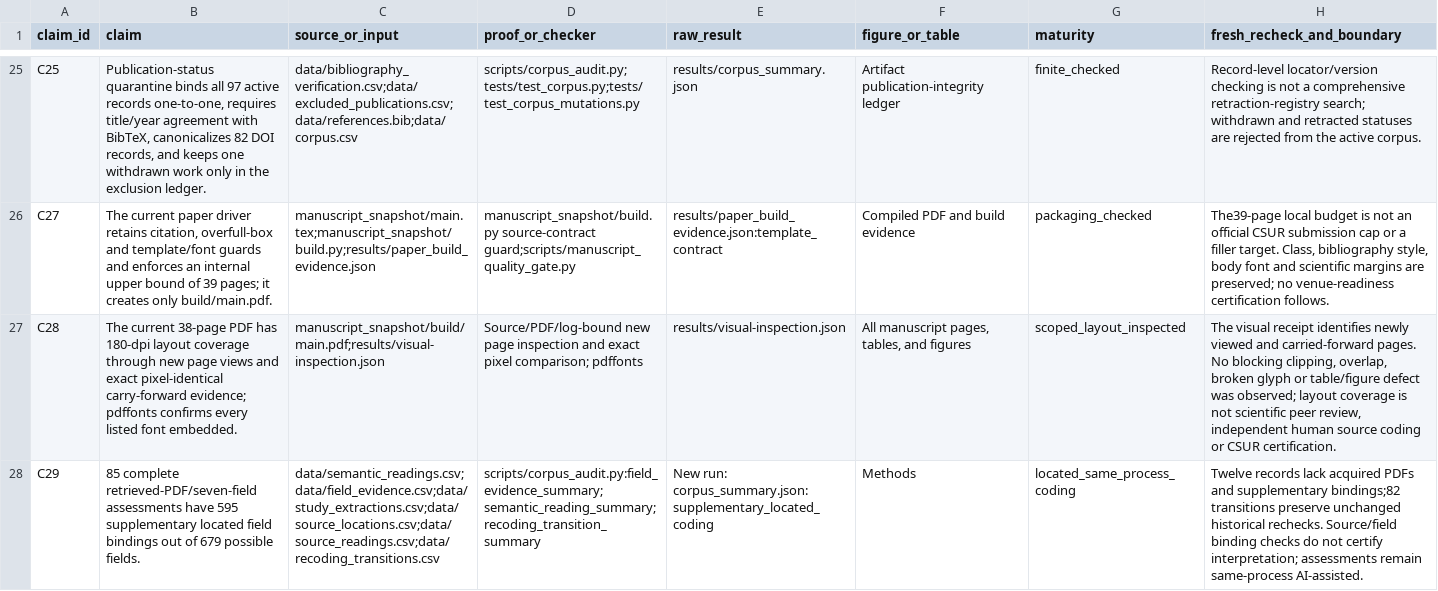
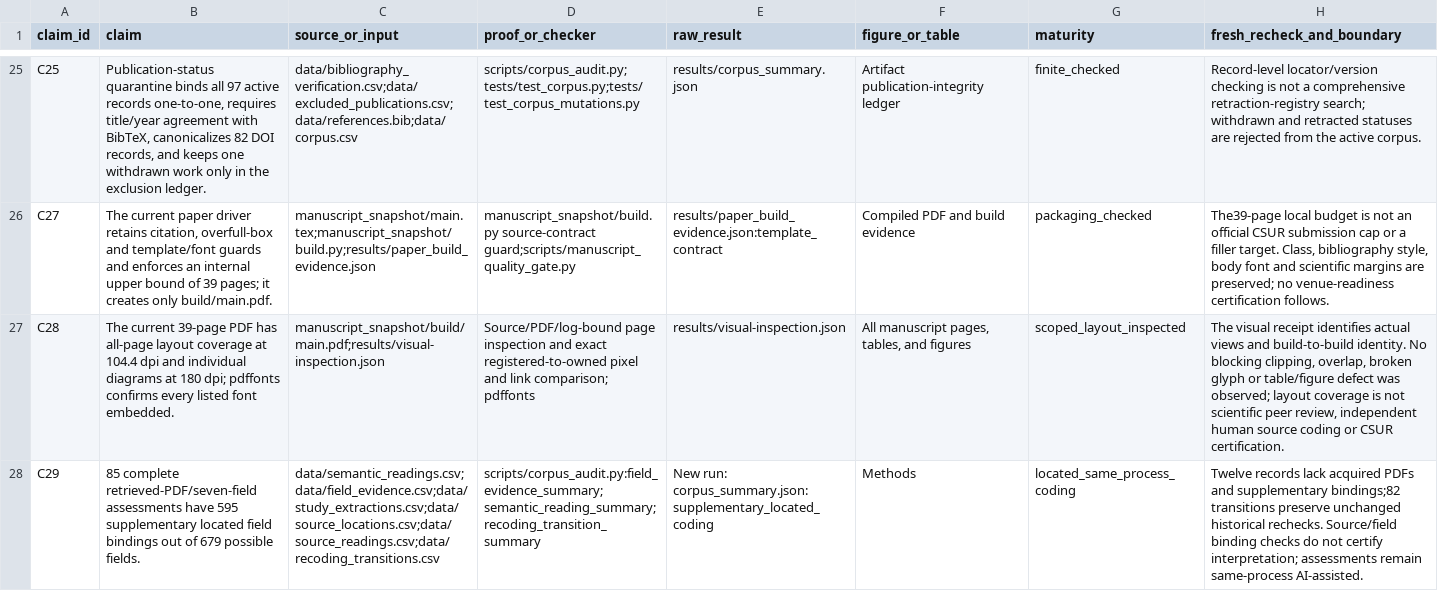
Before and after one commit to Haoyi-Zhang/AndroidEvidence, a CSV file: claim_evidence_ledger.csv, drawn as a sheet; only a part is shown, gaps mark what is left out; the diff names each change by its address in the sheet, - before the commit and + after, or states it on an @@ line.

Commit message:
Align current manuscript figure sources and reproduction inputs

```diff
--- a/claim_evidence_ledger.csv
+++ b/claim_evidence_ledger.csv
-B27 (claim): The current 38-page PDF has 180-dpi layout coverage through new page views and exact pixel-identical carry-forward evidence; pdffonts confirms…
+B27 (claim): The current 39-page PDF has all-page layout coverage at 104.4 dpi and individual diagrams at 180 dpi; pdffonts confirms…
-D27 (proof_or_checker): Source/PDF/log-bound new page inspection and exact pixel comparison; pdffonts
+D27 (proof_or_checker): Source/PDF/log-bound page inspection and exact registered-to-owned pixel and link comparison; pdffonts
-H27 (fresh_recheck_and_boundary): …receipt identifies newly viewed and carried-forward pages. No blocking…
+H27 (fresh_recheck_and_boundary): …receipt identifies actual views and build-to-build identity. No blocking…
```
Also changed, not shown: 33 other files.
